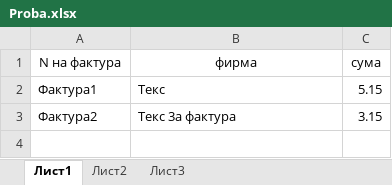
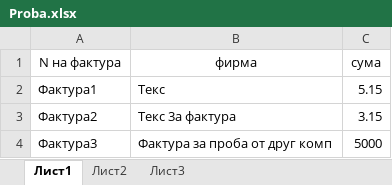
Before and after one commit to NikolayKostadinov/TelerikAcademy, an Excel workbook: 04.HighQualityCode/Proba.xlsx, sheet Лист1, drawn as a sheet; values as stored, in another font and other column widths than the file's, no borders; the diff names each change by its address in the sheet, - before the commit and + after, or states it on an @@ line.

Commit message:
Invoice for 5000

```diff
--- a/04.HighQualityCode/Proba.xlsx (sheet Лист1)
+++ b/04.HighQualityCode/Proba.xlsx (sheet Лист1)
+row 4: Фактура3 | Фактура за проба от друг комп | 5000
```
